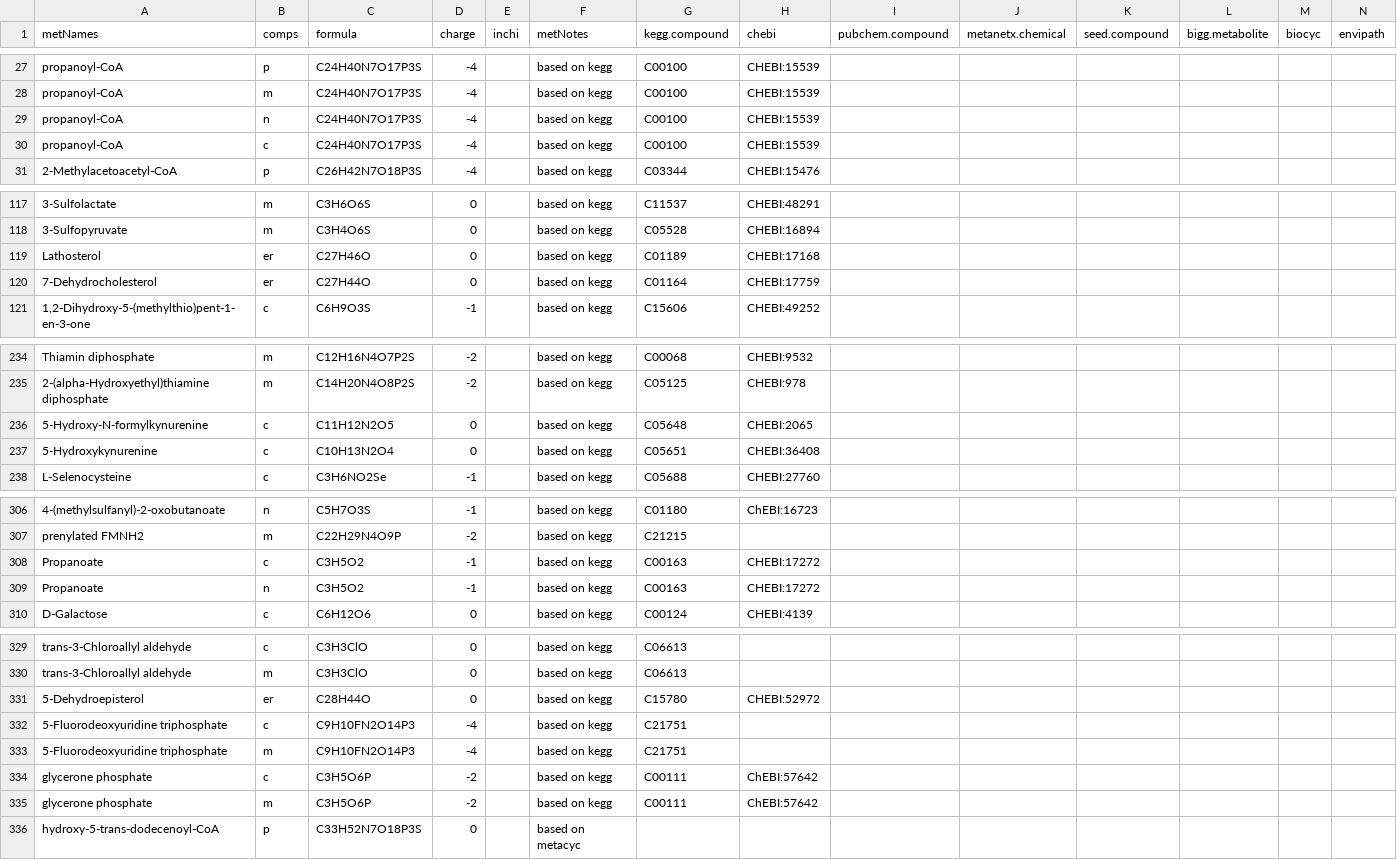
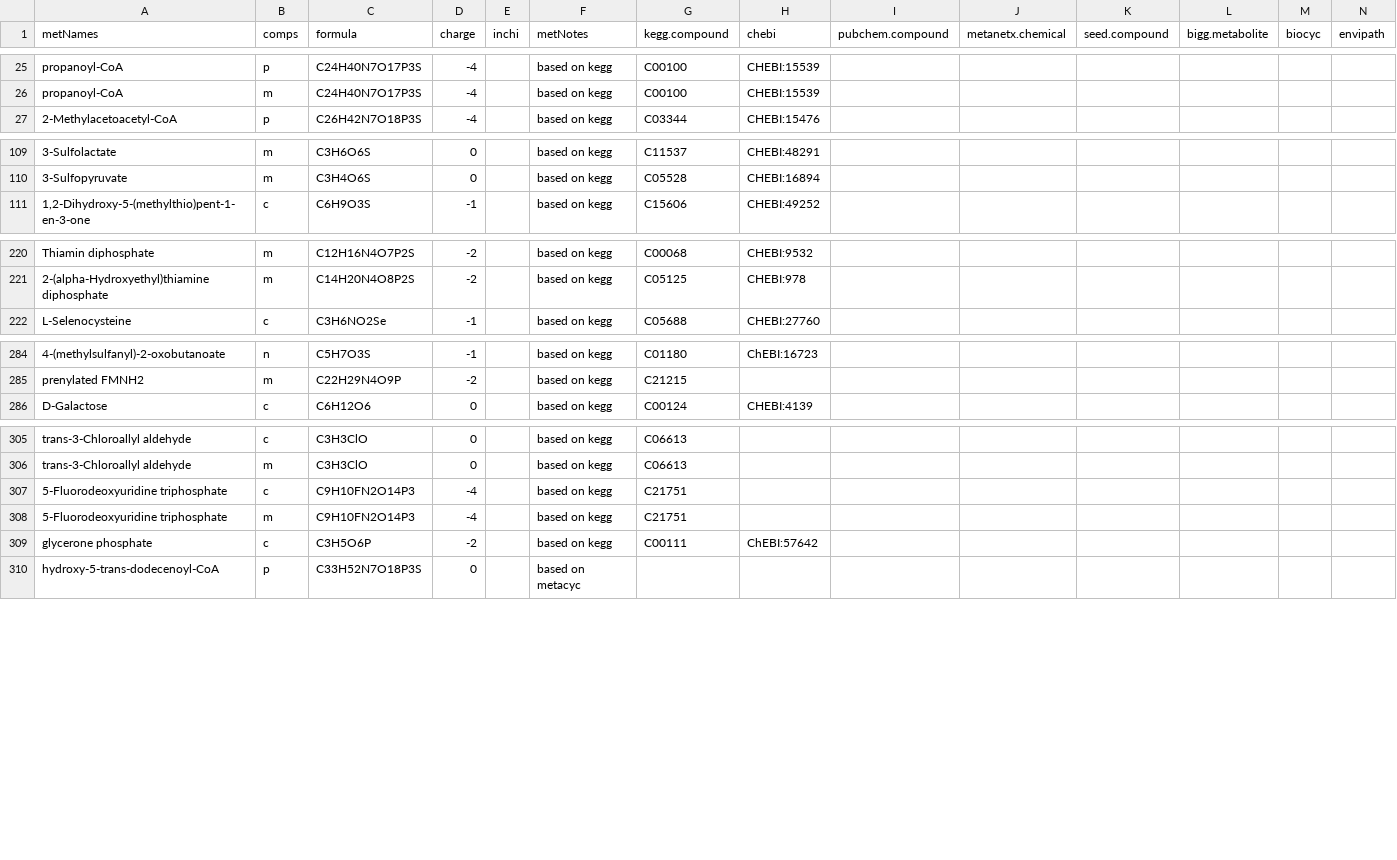
Before and after one commit to iAMB-RWTH-Aachen/yeast-GEM-iAMBvolatiles, a TSV file: data/modelCuration/DBnewRxns/DBnewRxnsMets.tsv, drawn as a sheet; only a part is shown, gaps mark what is left out; rows hold the shown columns only; the diff covers the shown part only; the diff names each change by its address in the sheet, - before the commit and + after, or states it on an @@ line.

```diff
--- a/data/modelCuration/DBnewRxns/DBnewRxnsMets.tsv
+++ b/data/modelCuration/DBnewRxns/DBnewRxnsMets.tsv
-row 29: propanoyl-CoA | n | C24H40N7O17P3S | -4 |  | based on kegg | C00100 | CHEBI:15539
-row 30: propanoyl-CoA | c | C24H40N7O17P3S | -4 |  | based on kegg | C00100 | CHEBI:15539
-row 119: Lathosterol | er | C27H46O | 0 |  | based on kegg | C01189 | CHEBI:17168
-row 120: 7-Dehydrocholesterol | er | C27H44O | 0 |  | based on kegg | C01164 | CHEBI:17759
-row 236: 5-Hydroxy-N-formylkynurenine | c | C11H12N2O5 | 0 |  | based on kegg | C05648 | CHEBI:2065
-row 237: 5-Hydroxykynurenine | c | C10H13N2O4 | 0 |  | based on kegg | C05651 | CHEBI:36408
-row 308: Propanoate | c | C3H5O2 | -1 |  | based on kegg | C00163 | CHEBI:17272
-row 309: Propanoate | n | C3H5O2 | -1 |  | based on kegg | C00163 | CHEBI:17272
-row 331: 5-Dehydroepisterol | er | C28H44O | 0 |  | based on kegg | C15780 | CHEBI:52972
-row 335: glycerone phosphate | m | C3H5O6P | -2 |  | based on kegg | C00111 | ChEBI:57642
```
Also changed, not shown: 16 removed rows elsewhere in this file.
